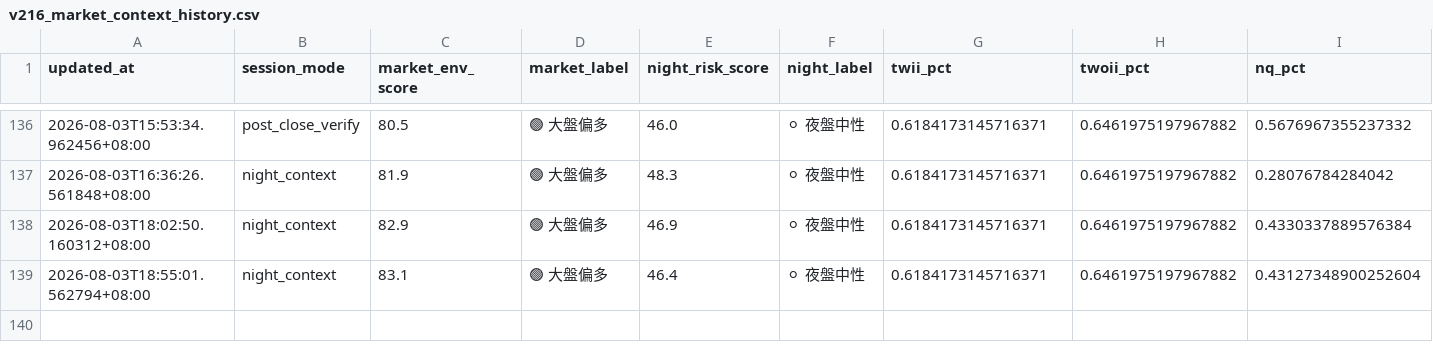
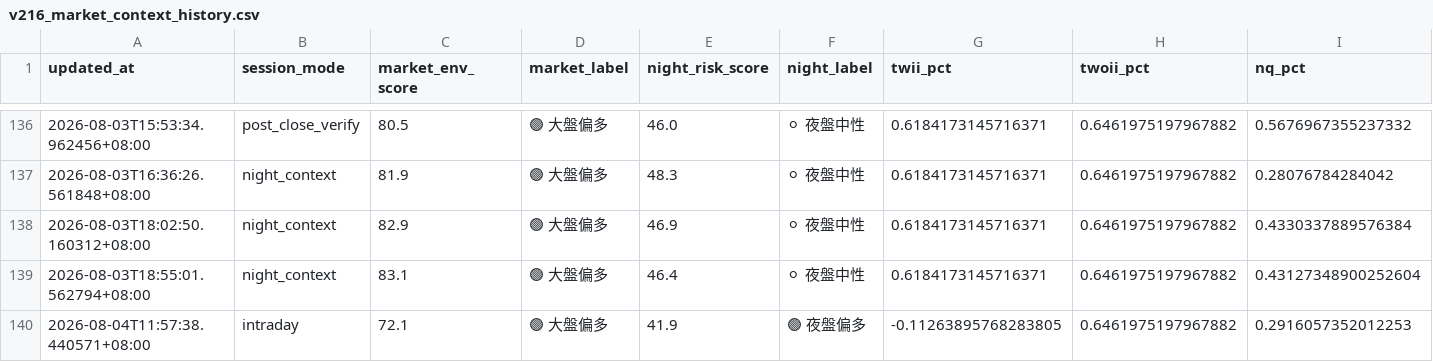
Before and after one commit to eric4xxme-byte/TW_Stock_AI_Scanner_v2_1_cached, a CSV file: data/v216_market_context_history.csv, drawn as a sheet; only a part is shown, gaps mark what is left out; rows hold the shown columns only; the diff names each change by its address in the sheet, - before the commit and + after, or states it on an @@ line.

```diff
--- a/data/v216_market_context_history.csv
+++ b/data/v216_market_context_history.csv
+row 140: 2026-08-04T11:57:38.440571+08:00 | intraday | 72.1 | 🟢 大盤偏多 | 41.9 | 🟢 夜盤偏多 | -0.11263895768283805 | 0.6461975197967882 | 0.2916057352012253
```
Also changed, not shown: 9 other files.
